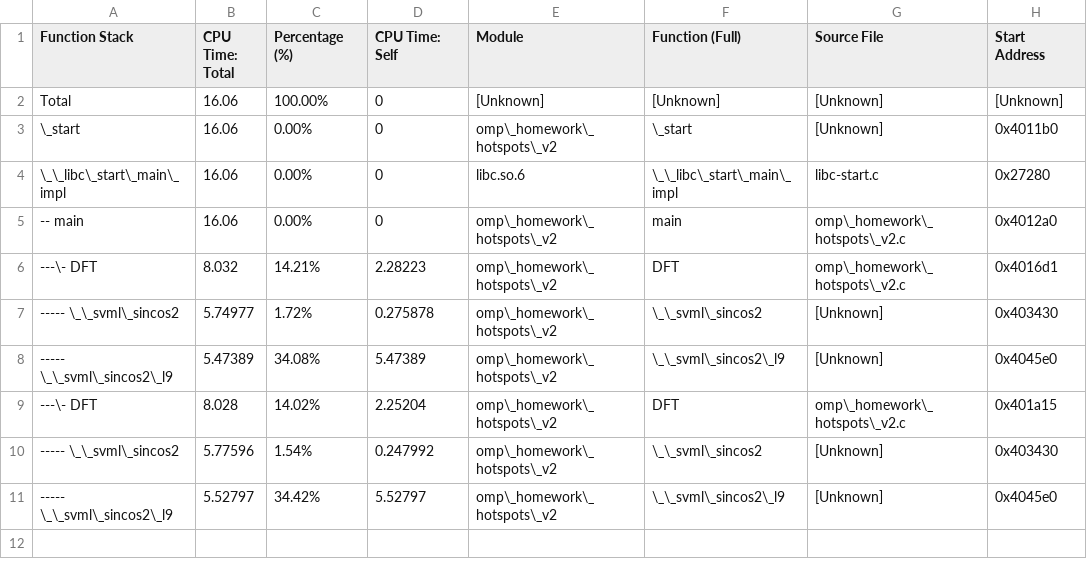
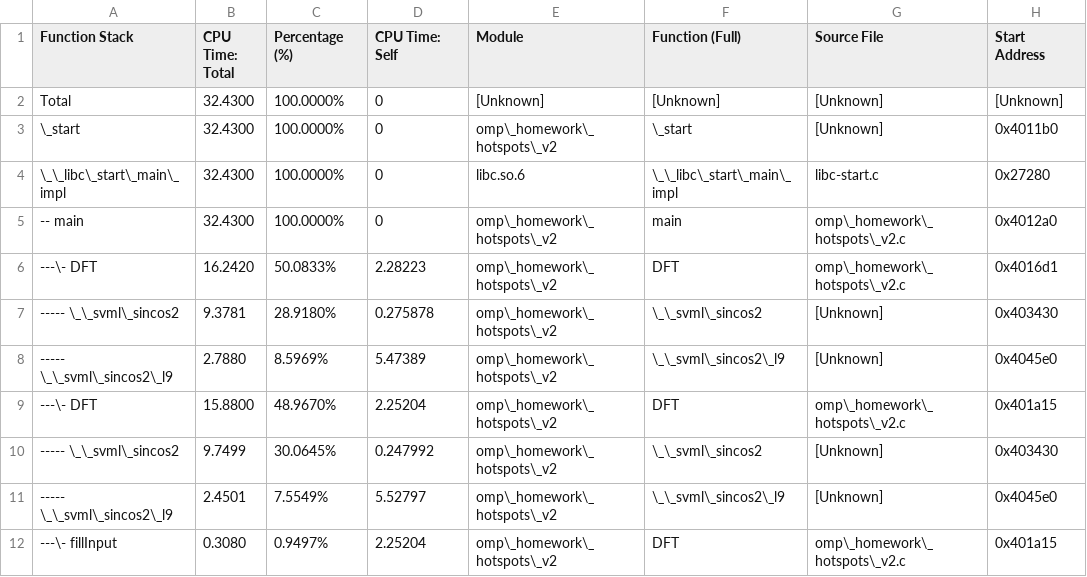
Before and after one commit to andreaCattarinich/UniGe-HighPerformanceComputing, a CSV file: 5137057-report/assets/hotspots/top-down-tree.csv, drawn as a sheet.

Commit message:
Hotspots: VTune analysis

```diff
--- a/5137057-report/assets/hotspots/top-down-tree.csv
+++ b/5137057-report/assets/hotspots/top-down-tree.csv
@@ -1,11 +1,12 @@
 Function Stack,CPU Time: Total,Percentage (%),CPU Time: Self,Module,Function (Full),Source File,Start Address
-Total,16.06,100.00%,0,[Unknown],[Unknown],[Unknown],[Unknown]
-\_start,16.06,0.00%,0,omp\_homework\_hotspots\_v2,\_start,[Unknown],0x4011b0
-\_\_libc\_start\_main\_impl,16.06,0.00%,0,libc.so.6,\_\_libc\_start\_main\_impl,libc-start.c,0x27280
--- main,16.06,0.00%,0,omp\_homework\_hotspots\_v2,main,omp\_homework\_hotspots\_v2.c,0x4012a0
----\- DFT,8.032,14.21%,2.28223,omp\_homework\_hotspots\_v2,DFT,omp\_homework\_hotspots\_v2.c,0x4016d1
------ \_\_svml\_sincos2,5.74977,1.72%,0.275878,omp\_homework\_hotspots\_v2,\_\_svml\_sincos2,[Unknown],0x403430
------ \_\_svml\_sincos2\_l9,5.47389,34.08%,5.47389,omp\_homework\_hotspots\_v2,\_\_svml\_sincos2\_l9,[Unknown],0x4045e0
----\- DFT,8.028,14.02%,2.25204,omp\_homework\_hotspots\_v2,DFT,omp\_homework\_hotspots\_v2.c,0x401a15
------ \_\_svml\_sincos2,5.77596,1.54%,0.247992,omp\_homework\_hotspots\_v2,\_\_svml\_sincos2,[Unknown],0x403430
------ \_\_svml\_sincos2\_l9,5.52797,34.42%,5.52797,omp\_homework\_hotspots\_v2,\_\_svml\_sincos2\_l9,[Unknown],0x4045e0
+Total,32.4300,100.0000%,0,[Unknown],[Unknown],[Unknown],[Unknown]
+\_start,32.4300,100.0000%,0,omp\_homework\_hotspots\_v2,\_start,[Unknown],0x4011b0
+\_\_libc\_start\_main\_impl,32.4300,100.0000%,0,libc.so.6,\_\_libc\_start\_main\_impl,libc-start.c,0x27280
+-- main,32.4300,100.0000%,0,omp\_homework\_hotspots\_v2,main,omp\_homework\_hotspots\_v2.c,0x4012a0
+---\- DFT,16.2420,50.0833%,2.28223,omp\_homework\_hotspots\_v2,DFT,omp\_homework\_hotspots\_v2.c,0x4016d1
+----- \_\_svml\_sincos2,9.3781,28.9180%,0.275878,omp\_homework\_hotspots\_v2,\_\_svml\_sincos2,[Unknown],0x403430
+----- \_\_svml\_sincos2\_l9,2.7880,8.5969%,5.47389,omp\_homework\_hotspots\_v2,\_\_svml\_sincos2\_l9,[Unknown],0x4045e0
+---\- DFT,15.8800,48.9670%,2.25204,omp\_homework\_hotspots\_v2,DFT,omp\_homework\_hotspots\_v2.c,0x401a15
+----- \_\_svml\_sincos2,9.7499,30.0645%,0.247992,omp\_homework\_hotspots\_v2,\_\_svml\_sincos2,[Unknown],0x403430
+----- \_\_svml\_sincos2\_l9,2.4501,7.5549%,5.52797,omp\_homework\_hotspots\_v2,\_\_svml\_sincos2\_l9,[Unknown],0x4045e0
+---\- fillInput,0.3080,0.9497%,2.25204,omp\_homework\_hotspots\_v2,DFT,omp\_homework\_hotspots\_v2.c,0x401a15
```
Also changed, not shown: 45 other files.
